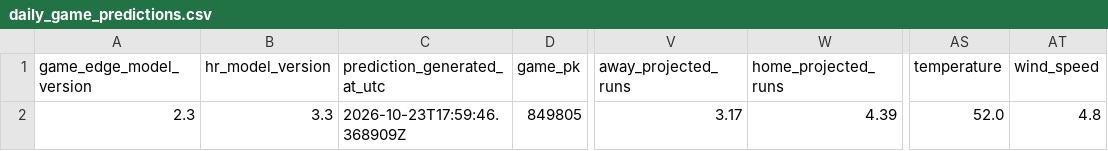
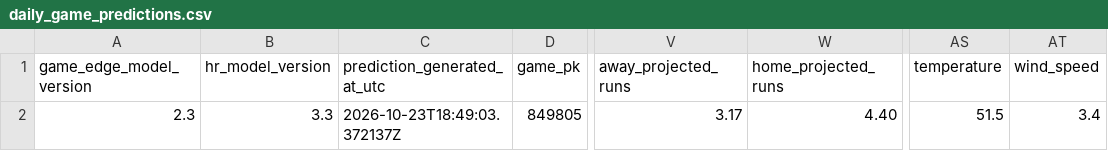
Before and after one commit to SSpeterson2b/launchpoint-hr, a CSV file: data/daily_game_predictions.csv, drawn as a sheet; only a part is shown, gaps mark what is left out; the diff names each change by its address in the sheet, - before the commit and + after, or states it on an @@ line.

Commit message:
Update public MLB Game Edge predictions

```diff
--- a/data/daily_game_predictions.csv
+++ b/data/daily_game_predictions.csv
-C2 (prediction_generated_at_utc): 2026-10-23T17:59:46.368909Z
+C2 (prediction_generated_at_utc): 2026-10-23T18:49:03.372137Z
-W2 (home_projected_runs): 4.39
+W2 (home_projected_runs): 4.40
-AS2 (temperature): 52.0
+AS2 (temperature): 51.5
-AT2 (wind_speed): 4.8
+AT2 (wind_speed): 3.4
```
